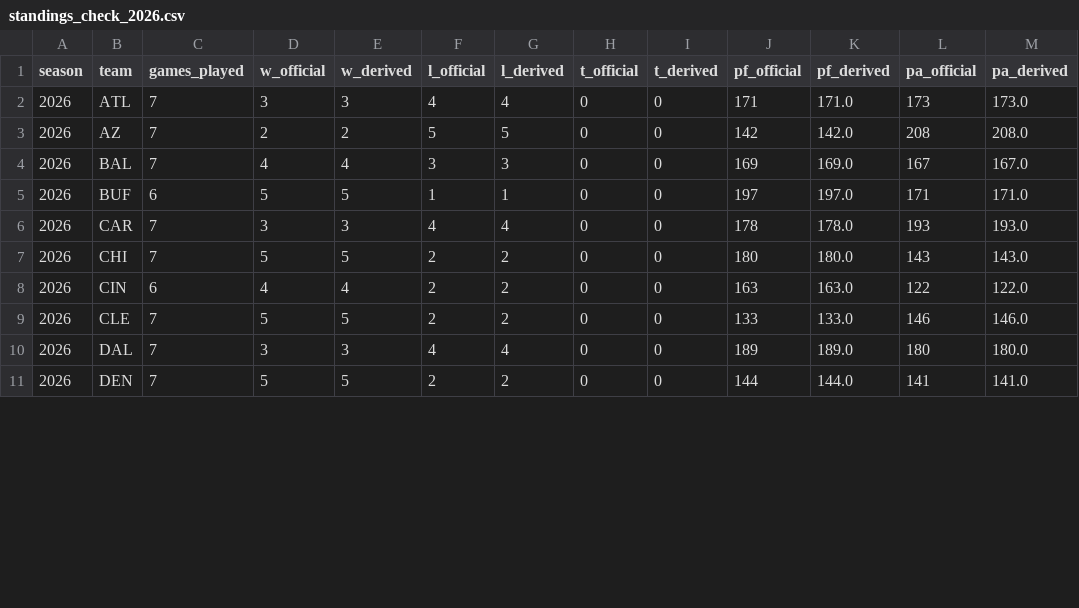
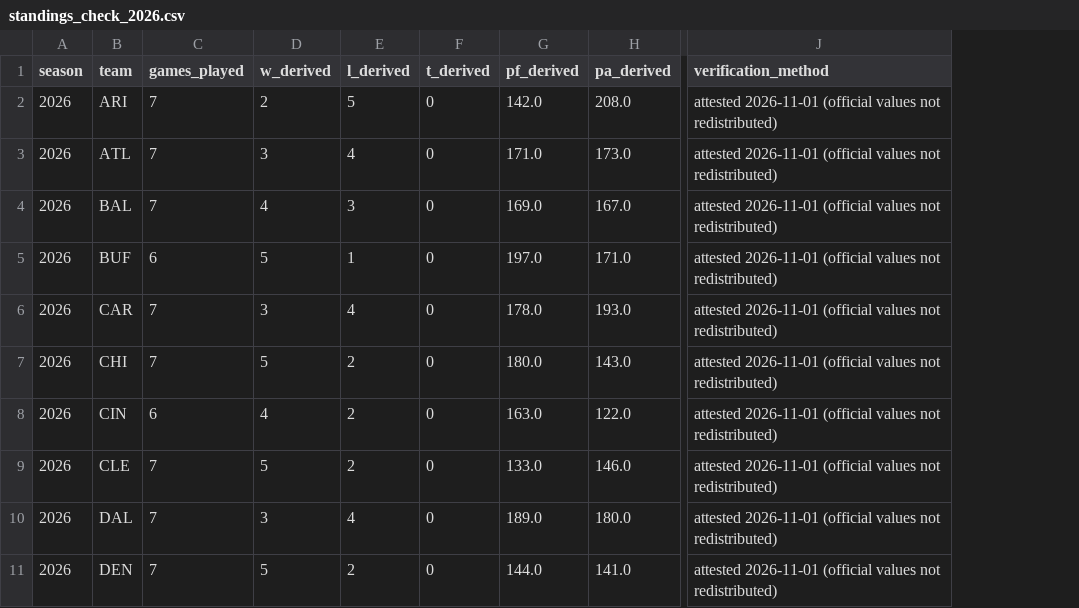
Before and after one commit to karagemop466-tech/Korea3, a CSV file: reports/standings_check_2026.csv, drawn as a sheet; only a part is shown, gaps mark what is left out; removed rows and columns are numbered as before the commit, all else as after; rows hold the shown columns only; the diff names each change by its address in the sheet, - before the commit and + after, or states it on an @@ line.

Commit message:
Data-rights compliance (quarantine nfl.com transcriptions, attestation only), QA fixes to verification code, scope wording, LINE_LAB docs, rebase log
Co-authored-by: arena-agent <297053741+arena-agent@users.noreply.github.com>

```diff
--- a/reports/standings_check_2026.csv
+++ b/reports/standings_check_2026.csv
-column D (w_official), row 2: 3; rows 4-11: 4 | 5 | 3 | 5 | 4 | 5 | 3 | 5
-column F (l_official), row 2: 4; rows 4-11: 3 | 1 | 4 | 2 | 2 | 2 | 4 | 2
-column H (t_official), row 2: 0; rows 4-11: all 0
-column J (pf_official), row 2: 171; rows 4-11: 169 | 197 | 178 | 180 | 163 | 133 | 189 | 144
-column L (pa_official), row 2: 173; rows 4-11: 167 | 171 | 193 | 143 | 122 | 146 | 180 | 141
+column J (verification_method), rows 3-11: all attested 2026-11-01 (official values not redistributed)
+row 2: 2026 | ARI | 7 | 2 | 5 | 0 | 142.0 | 208.0 | attested 2026-11-01 (official values not redistributed)
-row 3: 2026 | AZ | 7 | 2 | 2 | 5 | 5 | 0 | 0 | 142 | 142.0 | 208 | 208.0
```
Also changed, not shown: reports/standings_check_2025.csv, 16 other files.
